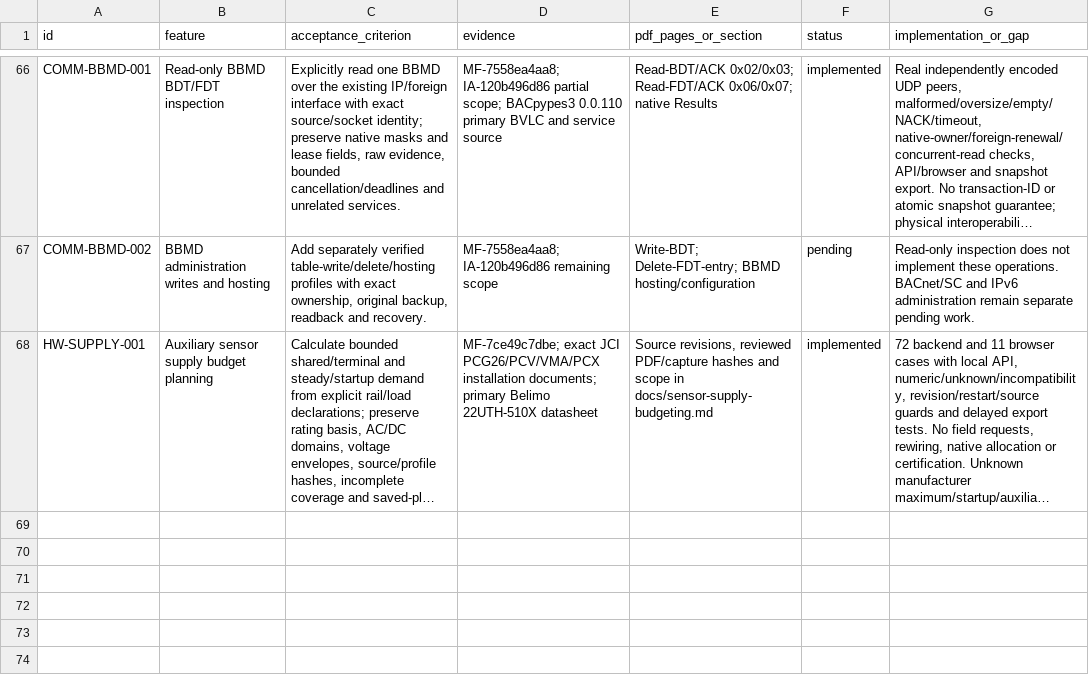
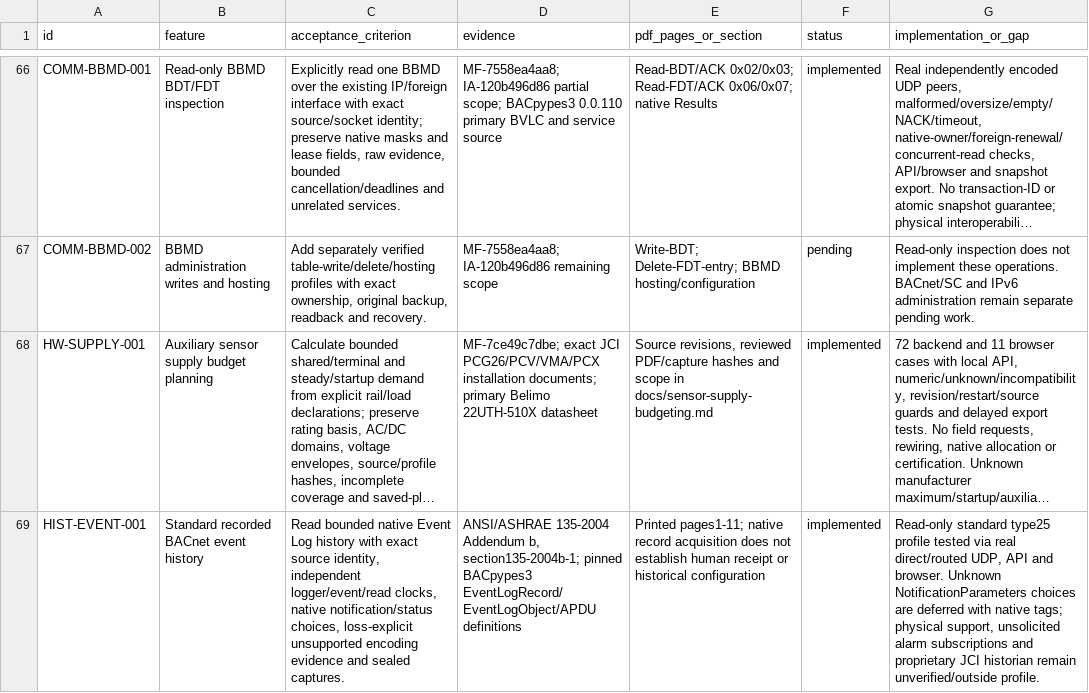
Before and after one commit to JimBoHa/BMS_Programming_Tool, a CSV file: docs/FEATURE_REQUIREMENTS.csv, drawn as a sheet; only a part is shown, gaps mark what is left out; long unchanged cells end in …; the diff names each change by its address in the sheet, - before the commit and + after, or states it on an @@ line.

Commit message:
Read and capture native BACnet Event Log history

```diff
--- a/docs/FEATURE_REQUIREMENTS.csv
+++ b/docs/FEATURE_REQUIREMENTS.csv
+row 69: HIST-EVENT-001 | Standard recorded BACnet event history | Read bounded native Event Log history with exact source identity, independent logger/event/read clocks, native notification/status choices, loss-explicit unsupported encoding evidence and sealed captures. | ANSI/ASHRAE 135-2004 Addendum b, section135-2004b-1; pinned BACpypes3 EventLogRecord/EventLogObject/APDU definitions | Printed pages1-11; native record acquisition does not establish human receipt or historical configuration | implemented | Read-only standard type25 profile tested via real direct/routed UDP, API and browser. Unknown NotificationParameters choices are deferred with native tags; physical support, unsolicited alarm subscriptions and proprietary JCI historian remain unverified/outside profile.
```
Also changed, not shown: 12 other files.
